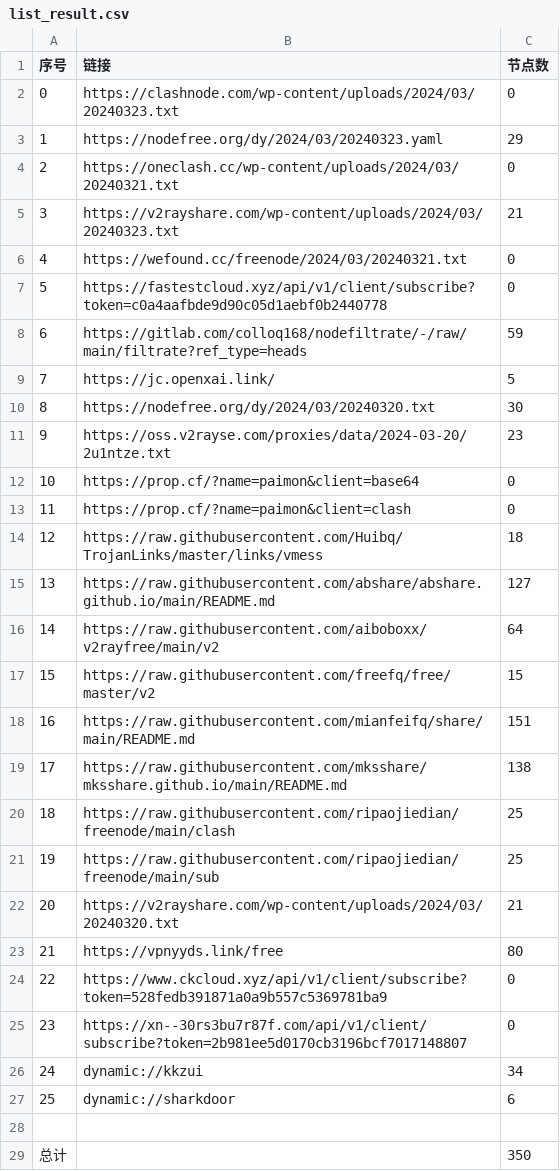
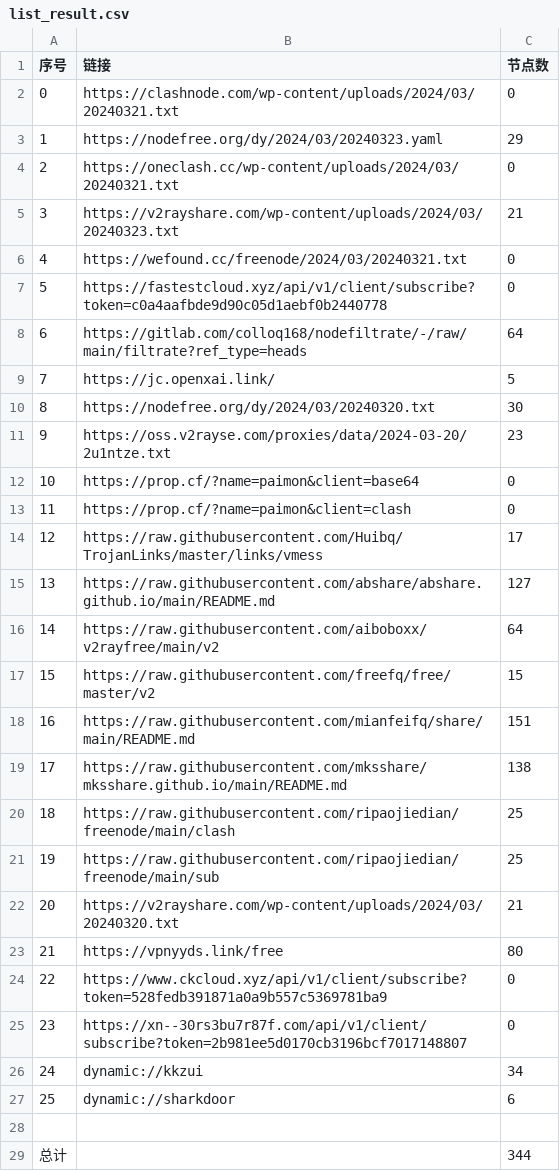
Before and after one commit to a97083435/NoMoreWalls, a CSV file: list_result.csv, drawn as a sheet.

```diff
--- a/list_result.csv
+++ b/list_result.csv
@@ -1,3 +1,3 @@
 序号,链接,节点数
-0,https://clashnode.com/wp-content/uploads/2024/03/20240323.txt,0
+0,https://clashnode.com/wp-content/uploads/2024/03/20240321.txt,0
 1,https://nodefree.org/dy/2024/03/20240323.yaml,29
@@ -7,3 +7,3 @@
 5,https://fastestcloud.xyz/api/v1/client/subscribe?token=c0a4aafbde9d90c05d1aebf0b2440778,0
-6,https://gitlab.com/colloq168/nodefiltrate/-/raw/main/filtrate?ref_type=heads,59
+6,https://gitlab.com/colloq168/nodefiltrate/-/raw/main/filtrate?ref_type=heads,64
 7,https://jc.openxai.link/,5
@@ -13,3 +13,3 @@
 11,https://prop.cf/?name=paimon&client=clash,0
-12,https://raw.githubusercontent.com/Huibq/TrojanLinks/master/links/vmess,18
+12,https://raw.githubusercontent.com/Huibq/TrojanLinks/master/links/vmess,17
 13,https://raw.githubusercontent.com/abshare/abshare.github.io/main/README.md,127
@@ -28,2 +28,2 @@
 
-总计,,350
+总计,,344
```
Also changed, not shown: 19 other files.
